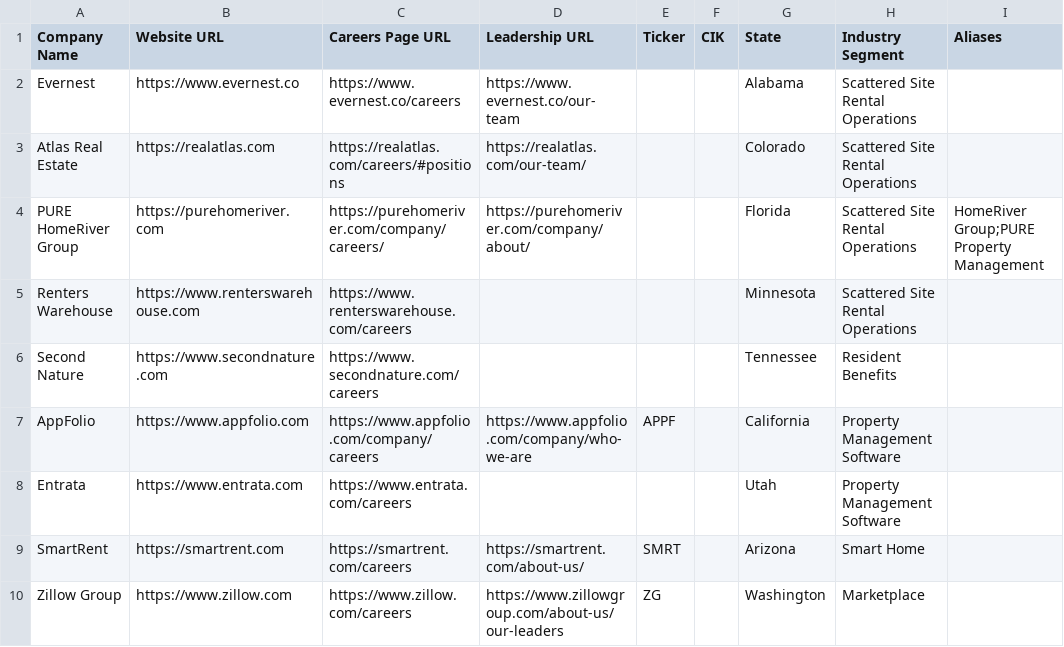
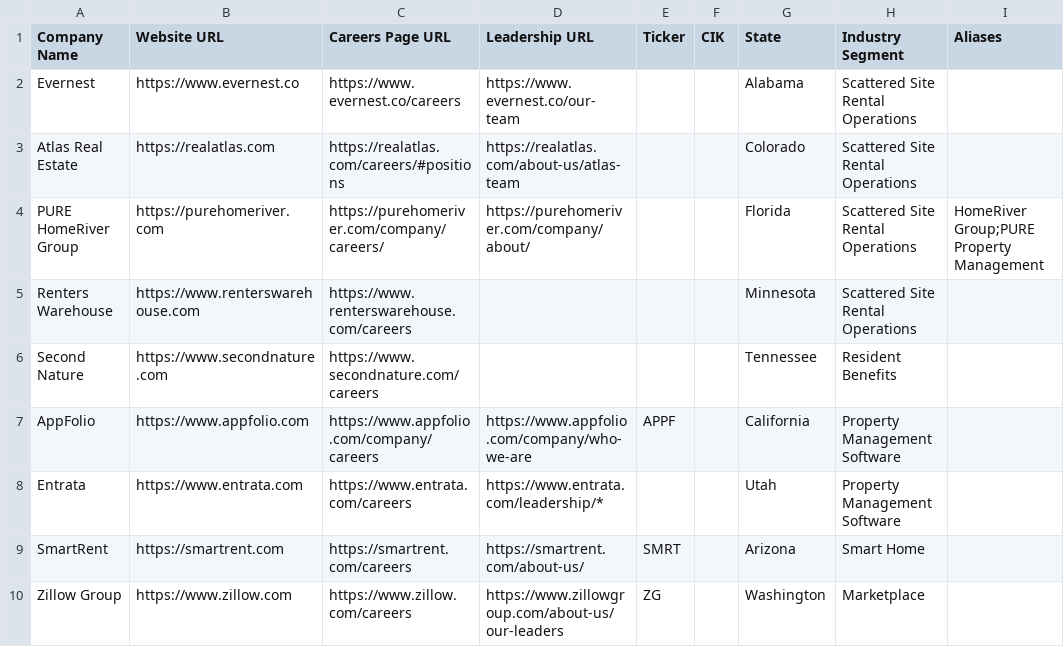
Before and after one commit to eh2homes-dot/syndeo-jobsearch, a CSV file: config/companies.csv, drawn as a sheet; only a part is shown; the diff covers the shown part only.

```diff
--- a/config/companies.csv
+++ b/config/companies.csv
@@ -2,3 +2,3 @@ Company Name,Website URL,Careers Page URL,Leadership URL,Ticker,CIK,State,Indust
 Evernest,https://www.evernest.co,https://www.evernest.co/careers,https://www.evernest.co/our-team,,,Alabama,Scattered Site Rental Operations,
-Atlas Real Estate,https://realatlas.com,https://realatlas.com/careers/#positions,https://realatlas.com/our-team/,,,Colorado,Scattered Site Rental Operations,
+Atlas Real Estate,https://realatlas.com,https://realatlas.com/careers/#positions,https://realatlas.com/about-us/atlas-team,,,Colorado,Scattered Site Rental Operations,
 PURE HomeRiver Group,https://purehomeriver.com,https://purehomeriver.com/company/careers/,https://purehomeriver.com/company/about/,,,Florida,Scattered Site Rental Operations,HomeRiver Group;PURE Property Management
@@ -7,3 +7,3 @@ Second Nature,https://www.secondnature.com,https://www.secondnature.com/careers,
 AppFolio,https://www.appfolio.com,https://www.appfolio.com/company/careers,https://www.appfolio.com/company/who-we-are,APPF,,California,Property Management Software,
-Entrata,https://www.entrata.com,https://www.entrata.com/careers,,,,Utah,Property Management Software,
+Entrata,https://www.entrata.com,https://www.entrata.com/careers,https://www.entrata.com/leadership/*,,,Utah,Property Management Software,
 SmartRent,https://smartrent.com,https://smartrent.com/careers,https://smartrent.com/about-us/,SMRT,,Arizona,Smart Home,
```
Also changed, not shown: 23 added rows and 15 edited cells elsewhere in this file, 9 other files.
